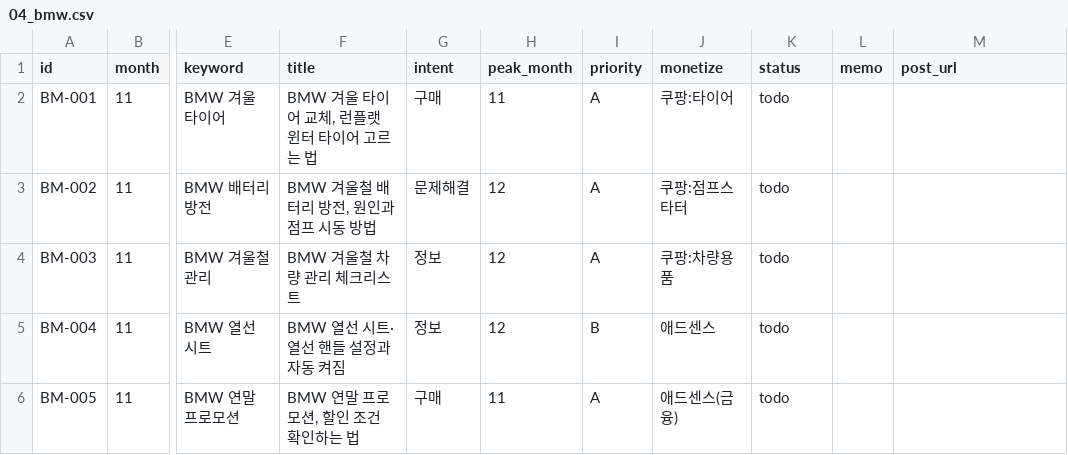
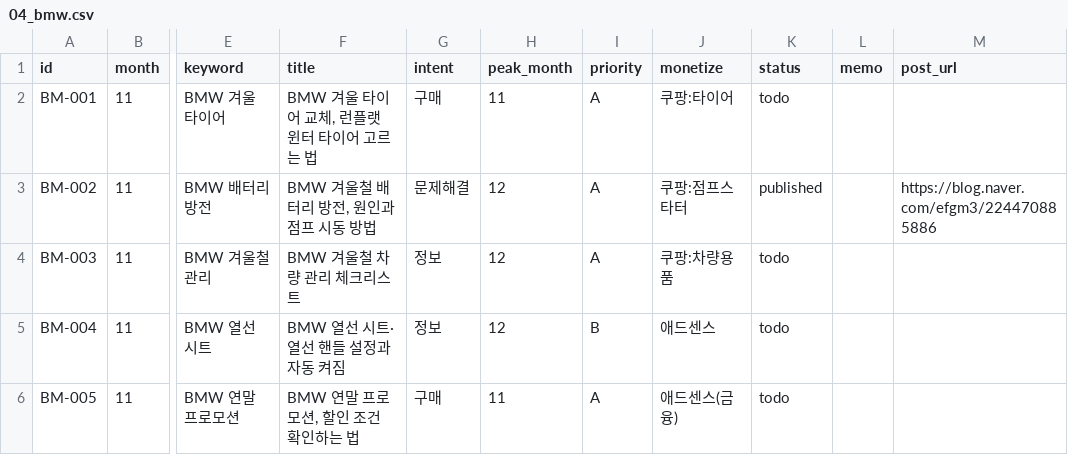
Before and after one commit to rstar2541-blip/blog-autopost, a CSV file: keywords/04_bmw.csv, drawn as a sheet; only a part is shown, gaps mark what is left out; the diff names each change by its address in the sheet, - before the commit and + after, or states it on an @@ line.

```diff
--- a/keywords/04_bmw.csv
+++ b/keywords/04_bmw.csv
-K3 (status): todo
+K3 (status): published
-M3 (post_url): (empty)
+M3 (post_url): https://blog.naver.com/efgm3/224470885886
```
Also changed, not shown: 20 other files.
